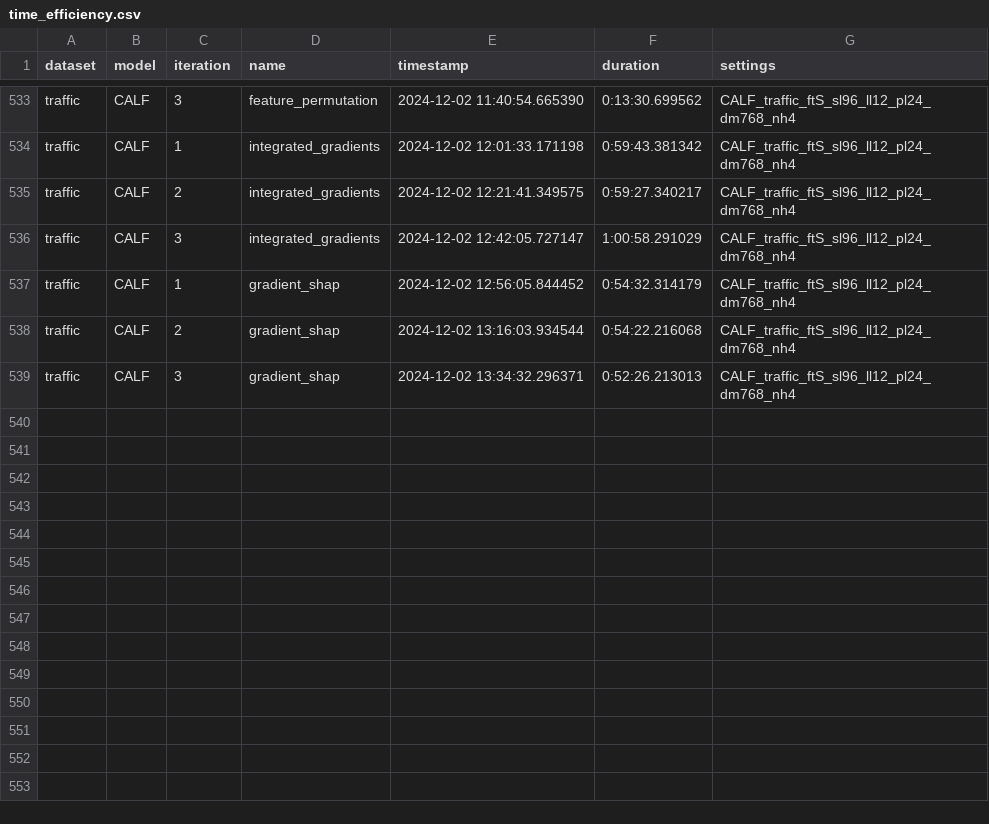
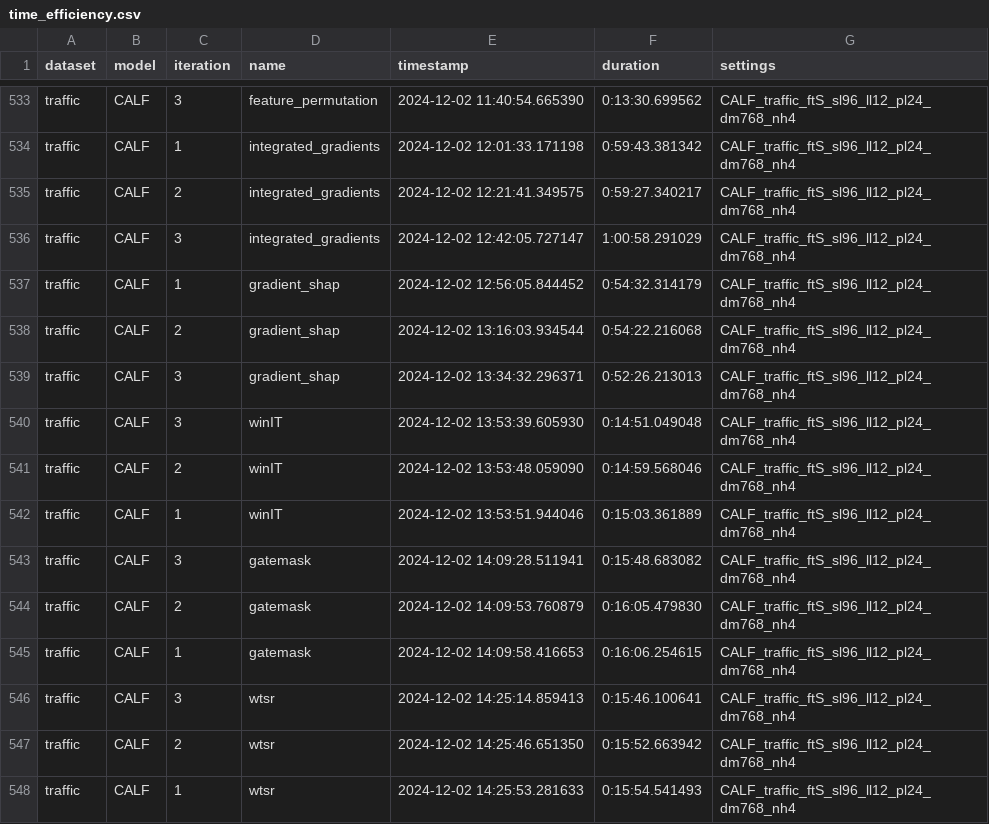
Before and after one commit to UVA-MLSys/Timeseries-Explained, a CSV file: results/time_efficiency.csv, drawn as a sheet; only a part is shown, gaps mark what is left out.

Commit message:
wtsr for calf

```diff
--- a/results/time_efficiency.csv
+++ b/results/time_efficiency.csv
@@ -539 +539,10 @@ traffic,CALF,2,gradient_shap,2024-12-02 13:16:03.934544,0:54:22.216068,CALF_traf
 traffic,CALF,3,gradient_shap,2024-12-02 13:34:32.296371,0:52:26.213013,CALF_traffic_ftS_sl96_ll12_pl24_dm768_nh4
+traffic,CALF,3,winIT,2024-12-02 13:53:39.605930,0:14:51.049048,CALF_traffic_ftS_sl96_ll12_pl24_dm768_nh4
+traffic,CALF,2,winIT,2024-12-02 13:53:48.059090,0:14:59.568046,CALF_traffic_ftS_sl96_ll12_pl24_dm768_nh4
+traffic,CALF,1,winIT,2024-12-02 13:53:51.944046,0:15:03.361889,CALF_traffic_ftS_sl96_ll12_pl24_dm768_nh4
+traffic,CALF,3,gatemask,2024-12-02 14:09:28.511941,0:15:48.683082,CALF_traffic_ftS_sl96_ll12_pl24_dm768_nh4
+traffic,CALF,2,gatemask,2024-12-02 14:09:53.760879,0:16:05.479830,CALF_traffic_ftS_sl96_ll12_pl24_dm768_nh4
+traffic,CALF,1,gatemask,2024-12-02 14:09:58.416653,0:16:06.254615,CALF_traffic_ftS_sl96_ll12_pl24_dm768_nh4
+traffic,CALF,3,wtsr,2024-12-02 14:25:14.859413,0:15:46.100641,CALF_traffic_ftS_sl96_ll12_pl24_dm768_nh4
+traffic,CALF,2,wtsr,2024-12-02 14:25:46.651350,0:15:52.663942,CALF_traffic_ftS_sl96_ll12_pl24_dm768_nh4
+traffic,CALF,1,wtsr,2024-12-02 14:25:53.281633,0:15:54.541493,CALF_traffic_ftS_sl96_ll12_pl24_dm768_nh4
```
Also changed, not shown: 3 other files.
